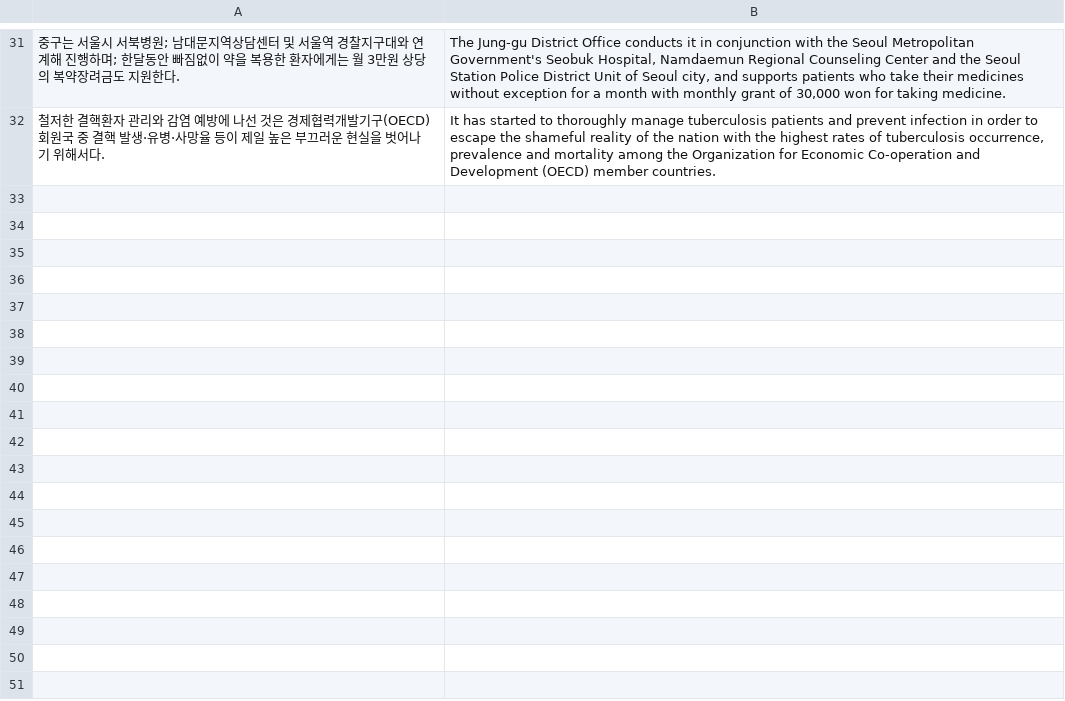
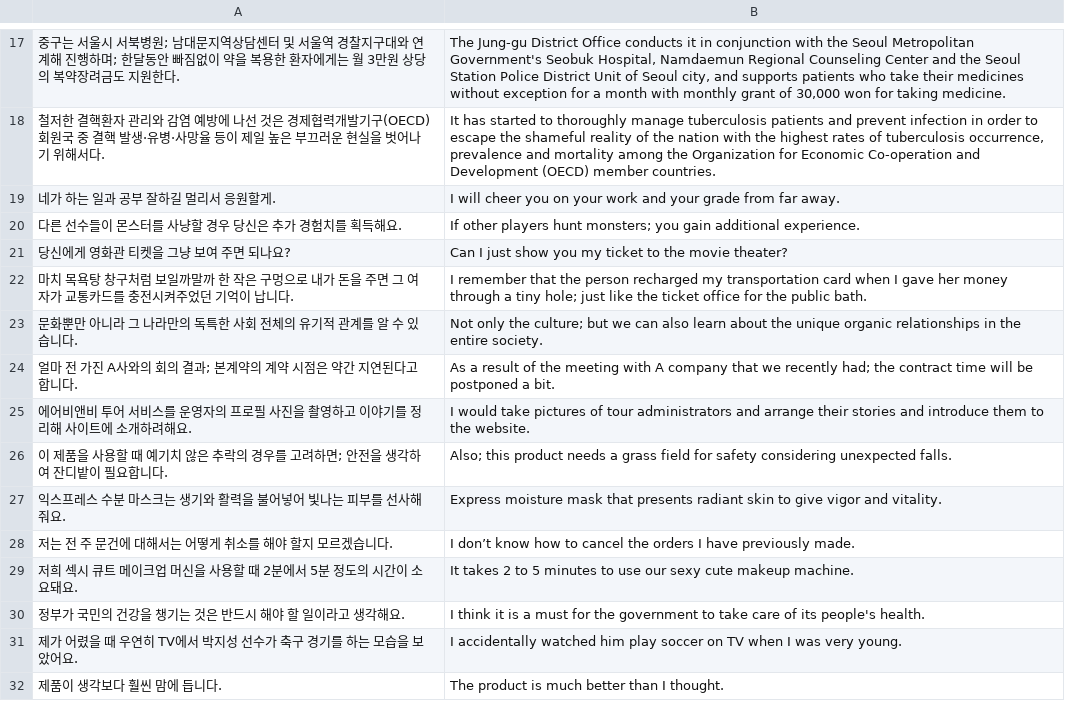
Before and after one commit to nawnoes/pytorch-transformer, a CSV file: data/test.csv, drawn as a sheet; only a part is shown, gaps mark what is left out; the diff covers the shown part only.

```diff
--- a/data/test.csv
+++ b/data/test.csv
@@ -32 +18,15 @@
 철저한 결핵환자 관리와 감염 예방에 나선 것은 경제협력개발기구(OECD) 회원국 중 결핵 발생·유병·사망율 등이 제일 높은 부끄러운 현실을 벗어나기 위해서다.,"It has started to thoroughly manage tuberculosis patients and prevent infection in order to escape the shameful reality of the nation with the highest rates of tuberculosis occurrence, prevalence and mortality among the Organization for Economic Co-operation and Development (OECD) member countries."
+네가 하는 일과 공부 잘하길 멀리서 응원할게.,I will cheer you on your work and your grade from far away.
+다른 선수들이 몬스터를 사냥할 경우 당신은 추가 경험치를 획득해요.,If other players hunt monsters; you gain additional experience.
+당신에게 영화관 티켓을 그냥 보여 주면 되나요?,Can I just show you my ticket to the movie theater?
+마치 목욕탕 창구처럼 보일까말까 한 작은 구멍으로 내가 돈을 주면 그 여자가 교통카드를 충전시켜주었던 기억이 납니다.,I remember that the person recharged my transportation card when I gave her money through a tiny hole; just like the ticket office for the public bath.
+문화뿐만 아니라 그 나라만의 독특한 사회 전체의 유기적 관계를 알 수 있습니다.,Not only the culture; but we can also learn about the unique organic relationships in the entire society.
+얼마 전 가진 A사와의 회의 결과; 본계약의 계약 시점은 약간 지연된다고 합니다.,As a result of the meeting with A company that we recently had; the contract time will be postponed a bit.
+에어비앤비 투어 서비스를 운영자의 프로필 사진을 촬영하고 이야기를 정리해 사이트에 소개하려해요.,I would take pictures of tour administrators and arrange their stories and introduce them to the website.
+이 제품을 사용할 때 예기치 않은 추락의 경우를 고려하면; 안전을 생각하여 잔디밭이 필요합니다.,Also; this product needs a grass field for safety considering unexpected falls.
+익스프레스 수분 마스크는 생기와 활력을 불어넣어 빛나는 피부를 선사해줘요.,Express moisture mask that presents radiant skin to give vigor and vitality.
+저는 전 주 문건에 대해서는 어떻게 취소를 해야 할지 모르겠습니다.,I don’t know how to cancel the orders I have previously made.
+저희 섹시 큐트 메이크업 머신을 사용할 때 2분에서 5분 정도의 시간이 소요돼요.,It takes 2 to 5 minutes to use our sexy cute makeup machine.
+정부가 국민의 건강을 챙기는 것은 반드시 해야 할 일이라고 생각해요.,I think it is a must for the government to take care of its people's health.
+제가 어렸을 때 우연히 TV에서 박지성 선수가 축구 경기를 하는 모습을 보았어요.,I accidentally watched him play soccer on TV when I was very young.
+제품이 생각보다 훨씬 맘에 듭니다.,The product is much better than I thought.
```
Also changed, not shown: 14 removed rows elsewhere in this file, 4 other files.
